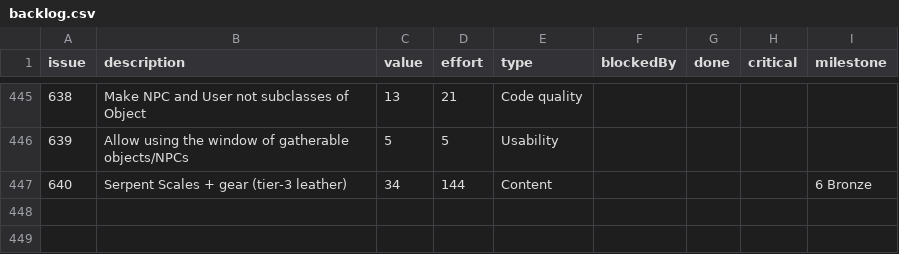
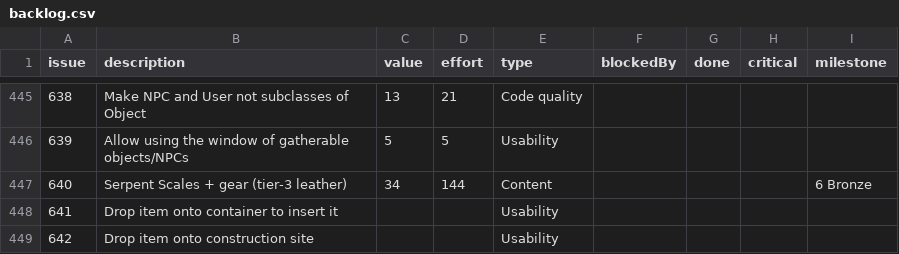
Before and after one commit to timgurto/Hellas, a CSV file: doc/backlog/backlog.csv, drawn as a sheet; only a part is shown, gaps mark what is left out; the diff names each change by its address in the sheet, - before the commit and + after, or states it on an @@ line.

```diff
--- a/doc/backlog/backlog.csv
+++ b/doc/backlog/backlog.csv
+row 448: 641 | Drop item onto container to insert it |  |  | Usability
+row 449: 642 | Drop item onto construction site |  |  | Usability
```
Also changed, not shown: 3 other files.
